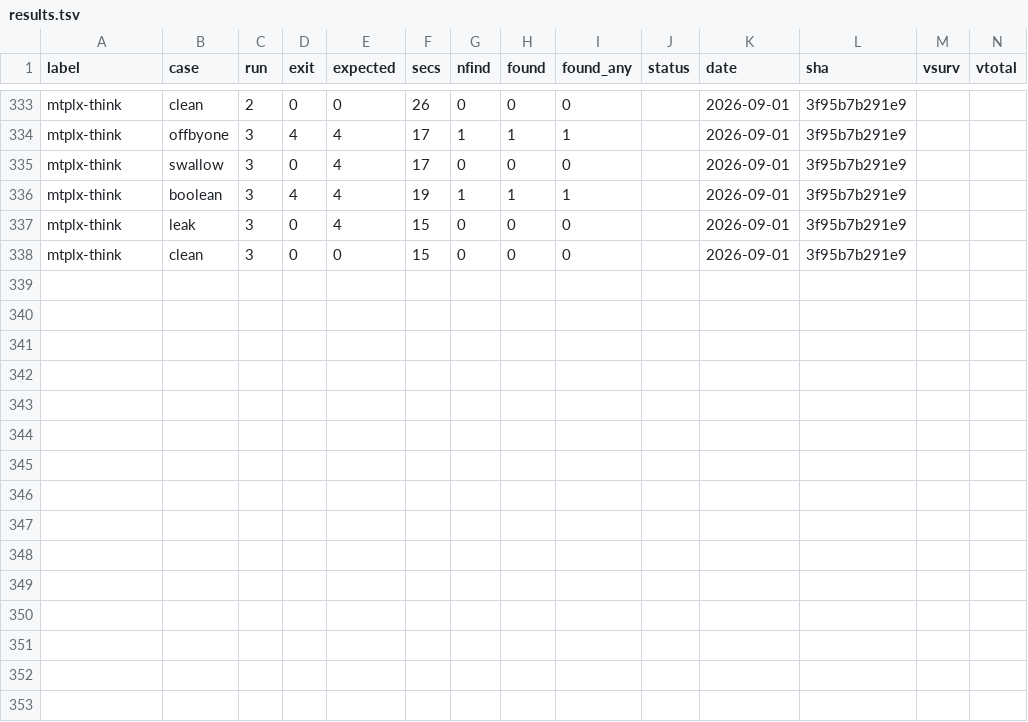
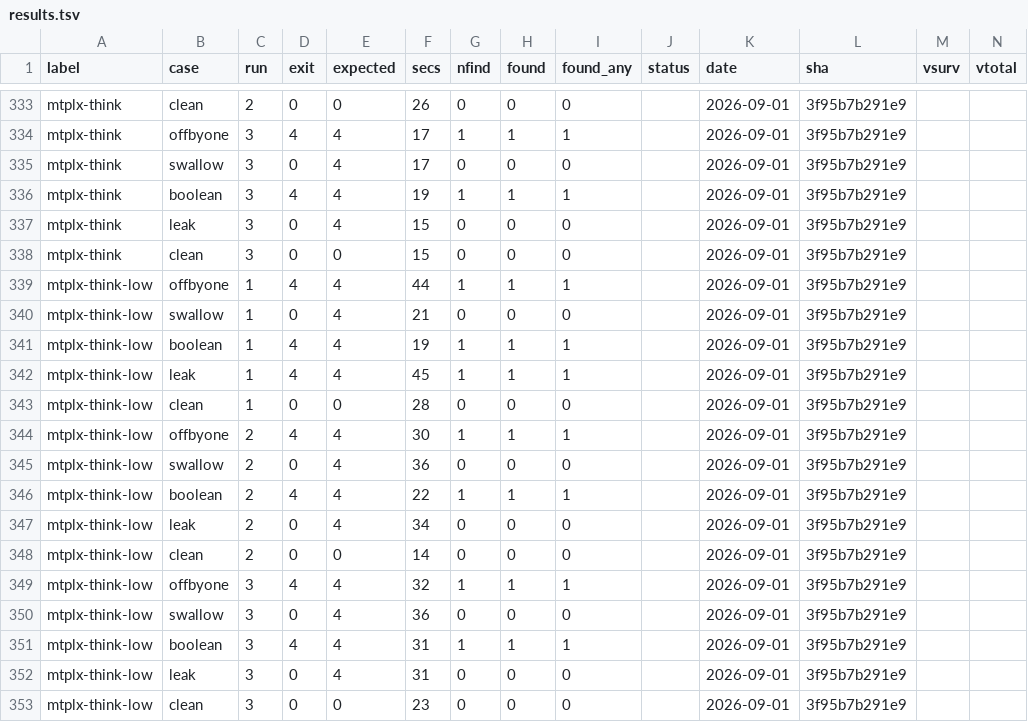
Before and after one commit to smabe/local-review, a TSV file: bench/results.tsv, drawn as a sheet; only a part is shown, gaps mark what is left out.

```diff
--- a/bench/results.tsv
+++ b/bench/results.tsv
@@ -338 +338,16 @@ mtplx-think	leak	3	0	4	15	0	0	0		2026-09-01	3f95b7b291e9
 mtplx-think	clean	3	0	0	15	0	0	0		2026-09-01	3f95b7b291e9		
+mtplx-think-low	offbyone	1	4	4	44	1	1	1		2026-09-01	3f95b7b291e9		
+mtplx-think-low	swallow	1	0	4	21	0	0	0		2026-09-01	3f95b7b291e9		
+mtplx-think-low	boolean	1	4	4	19	1	1	1		2026-09-01	3f95b7b291e9		
+mtplx-think-low	leak	1	4	4	45	1	1	1		2026-09-01	3f95b7b291e9		
+mtplx-think-low	clean	1	0	0	28	0	0	0		2026-09-01	3f95b7b291e9		
+mtplx-think-low	offbyone	2	4	4	30	1	1	1		2026-09-01	3f95b7b291e9		
+mtplx-think-low	swallow	2	0	4	36	0	0	0		2026-09-01	3f95b7b291e9		
+mtplx-think-low	boolean	2	4	4	22	1	1	1		2026-09-01	3f95b7b291e9		
+mtplx-think-low	leak	2	0	4	34	0	0	0		2026-09-01	3f95b7b291e9		
+mtplx-think-low	clean	2	0	0	14	0	0	0		2026-09-01	3f95b7b291e9		
+mtplx-think-low	offbyone	3	4	4	32	1	1	1		2026-09-01	3f95b7b291e9		
+mtplx-think-low	swallow	3	0	4	36	0	0	0		2026-09-01	3f95b7b291e9		
+mtplx-think-low	boolean	3	4	4	31	1	1	1		2026-09-01	3f95b7b291e9		
+mtplx-think-low	leak	3	0	4	31	0	0	0		2026-09-01	3f95b7b291e9		
+mtplx-think-low	clean	3	0	0	23	0	0	0		2026-09-01	3f95b7b291e9		
```
Also changed, not shown: 1 other file.
